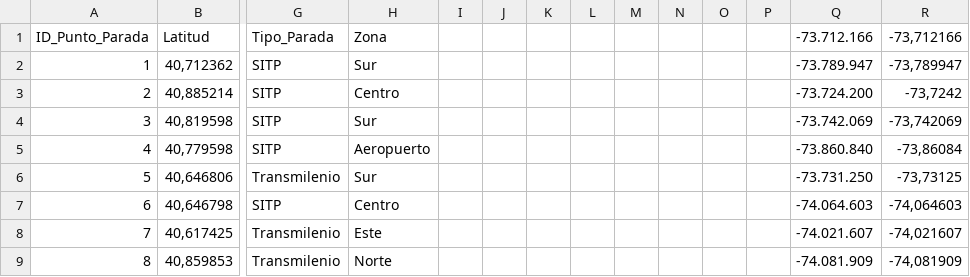
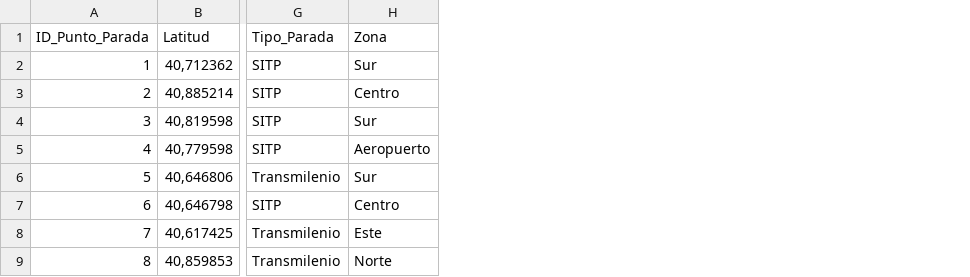
Before and after one commit to SrZombra/modelo-no-supervisado, a CSV file: dataset.csv, drawn as a sheet; only a part is shown, gaps mark what is left out; the diff names each change by its address in the sheet, - before the commit and + after, or states it on an @@ line.

Commit message:
Add files via upload

```diff
--- a/dataset.csv
+++ b/dataset.csv
-column I, empty
-column J, empty
-column K, empty
-column L, empty
-column M, empty
-column N, empty
-column O, empty
-column P, empty
-column Q (-73.712.166), rows 2-9: -73.789.947 | -73.724.200 | -73.742.069 | -73.860.840 | -73.731.250 | -74.064.603 | -74.021.607 | -74.081.909
-column R (-73,712166), rows 2-9: -73,789947 | -73,7242 | -73,742069 | -73,86084 | -73,73125 | -74,064603 | -74,021607 | -74,081909
```
